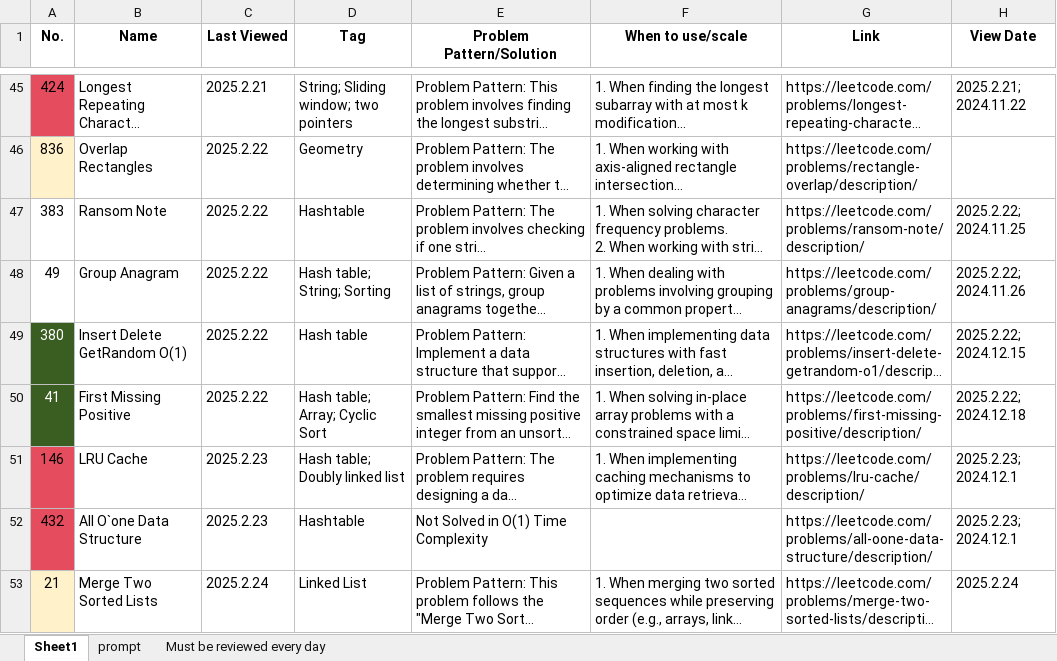
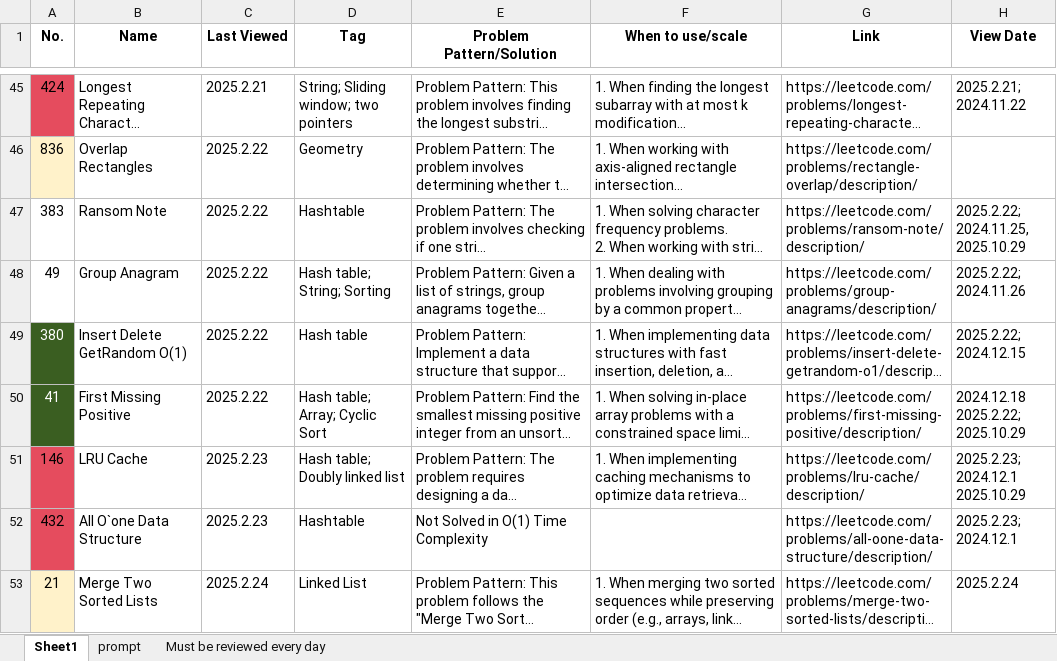
Before and after one commit to LIYunzhe1408/Opensourced-Notes-SWE-MLE-JobCreator, an Excel workbook: C-Interview/Leetcode/Problem-tracker.xlsx, sheet Sheet1, drawn as a sheet; only a part is shown, gaps mark what is left out; long unchanged cells end in …; values as stored, in another font and other column widths than the file's, no borders; ↵ is a line break in a cell; the diff names each change by its address in the sheet, - before the commit and + after, or states it on an @@ line.

Commit message:
Update Hash Table two problems.

```diff
--- a/C-Interview/Leetcode/Problem-tracker.xlsx (sheet Sheet1)
+++ b/C-Interview/Leetcode/Problem-tracker.xlsx (sheet Sheet1)
-H47 (View Date): 2025.2.22; 2024.11.25
+H47 (View Date): 2025.2.22; 2024.11.25, ↵ 2025.10.29
-H50 (View Date): 2025.2.22; 2024.12.18
+H50 (View Date): 2024.12.18 ↵ 2025.2.22; 2025.10.29
-H51 (View Date): 2025.2.23; 2024.12.1
+H51 (View Date): 2025.2.23; 2024.12.1 ↵ 2025.10.29
```
Also changed, not shown: 1 other file.
